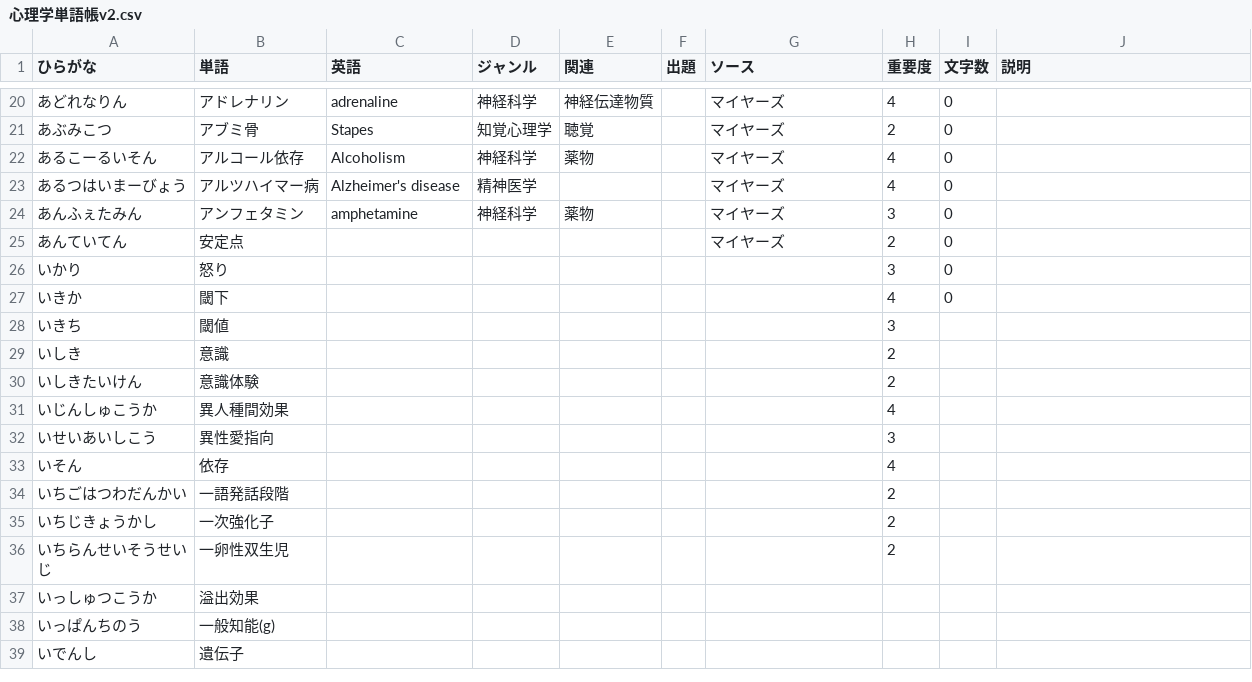
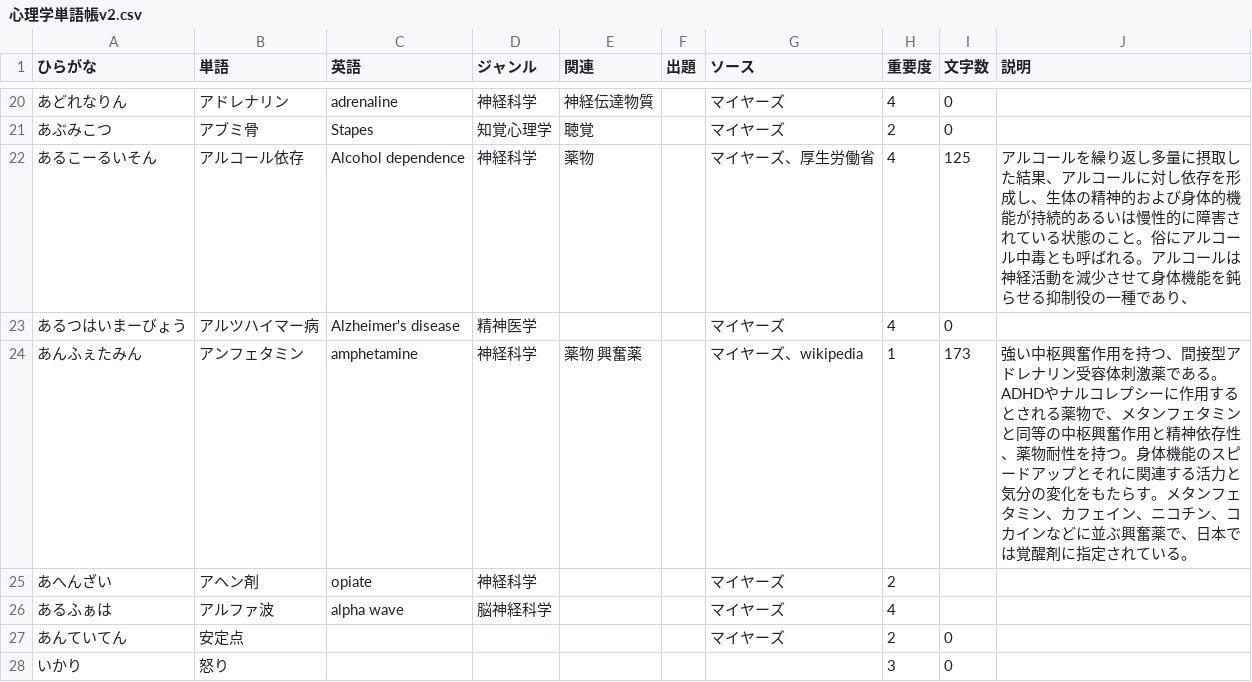
Before and after one commit to ut-uki/ut-uki.github.io, a CSV file: js/心理学単語帳v2.csv, drawn as a sheet; only a part is shown, gaps mark what is left out; the shorter side is filled out with more unchanged rows.

Commit message:
update csv

```diff
--- a/js/心理学単語帳v2.csv
+++ b/js/心理学単語帳v2.csv
@@ -21,5 +21,7 @@
 あぶみこつ,アブミ骨,Stapes,知覚心理学,聴覚,,マイヤーズ,2,0,
-あるこーるいそん,アルコール依存,Alcoholism,神経科学,薬物,,マイヤーズ,4,0,
+あるこーるいそん,アルコール依存,Alcohol dependence,神経科学,薬物,,マイヤーズ、厚生労働省,4,125,アルコールを繰り返し多量に摂取した結果、アルコールに対し依存を形成し、生体の精神的および身体的機能が持続的あるいは慢性的に障害されている状態のこと。俗にアルコール中毒とも呼ばれる。アルコールは神経活動を減少させて身体機能を鈍らせる抑制役の一種であり、
 あるつはいまーびょう,アルツハイマー病,Alzheimer's disease,精神医学,,,マイヤーズ,4,0,
-あんふぇたみん,アンフェタミン,amphetamine,神経科学,薬物,,マイヤーズ,3,0,
+あんふぇたみん,アンフェタミン,amphetamine,神経科学,薬物　興奮薬,,マイヤーズ、wikipedia,1,173,強い中枢興奮作用を持つ、間接型アドレナリン受容体刺激薬である。ADHDやナルコレプシーに作用するとされる薬物で、メタンフェタミンと同等の中枢興奮作用と精神依存性、薬物耐性を持つ。身体機能のスピードアップとそれに関連する活力と気分の変化をもたらす。メタンフェタミン、カフェイン、ニコチン、コカインなどに並ぶ興奮薬で、日本では覚醒剤に指定されている。
+あへんざい,アヘン剤,opiate,神経科学,,,マイヤーズ,2,,
+あるふぁは,アルファ波,alpha wave,脳神経科学,,,マイヤーズ,4,,
 あんていてん,安定点,,,,,マイヤーズ,2,0,
```
